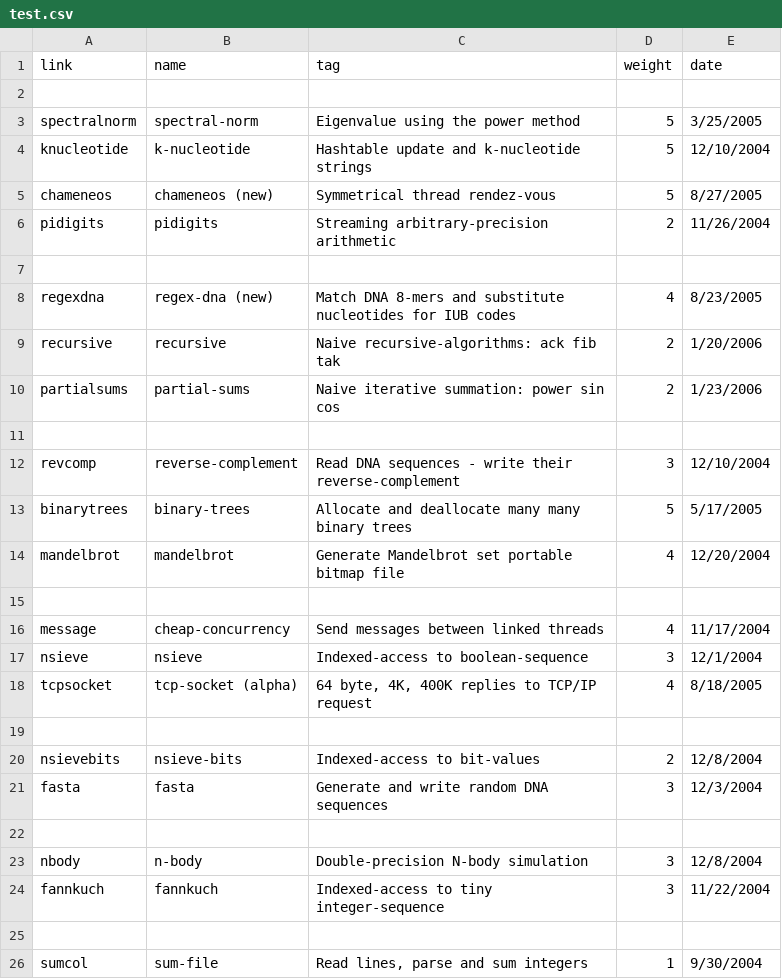
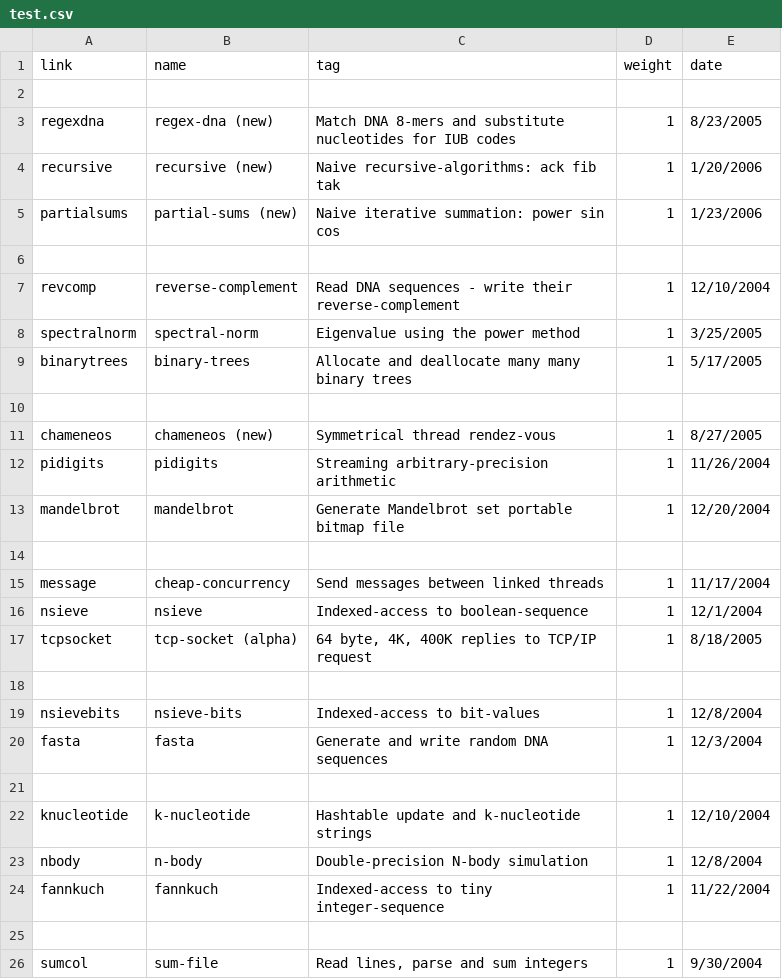
Before and after one commit to kragen/shootout, a CSV file: website/desc/test.csv, drawn as a sheet; only a part is shown.

Commit message:
*** empty log message ***

```diff
--- a/website/desc/test.csv
+++ b/website/desc/test.csv
@@ -2,24 +2,24 @@ link,name,tag,weight,date
 
-spectralnorm,spectral-norm,Eigenvalue using the power method,5,3/25/2005
-knucleotide,k-nucleotide,Hashtable update and k-nucleotide strings,5,12/10/2004
-chameneos,chameneos (new),Symmetrical thread rendez-vous,5,8/27/2005
-pidigits,pidigits,Streaming arbitrary-precision arithmetic,2,11/26/2004
+regexdna,regex-dna (new),Match DNA 8-mers and substitute nucleotides for IUB codes,1,8/23/2005
+recursive,recursive (new),Naive recursive-algorithms: ack fib tak,1,1/20/2006
+partialsums,partial-sums (new),Naive iterative summation: power sin cos,1,1/23/2006
 
-regexdna,regex-dna (new),Match DNA 8-mers and substitute nucleotides for IUB codes,4,8/23/2005
-recursive,recursive,Naive recursive-algorithms: ack fib tak,2,1/20/2006
-partialsums,partial-sums,Naive iterative summation: power sin cos,2,1/23/2006
+revcomp,reverse-complement,Read DNA sequences - write their reverse-complement,1,12/10/2004
+spectralnorm,spectral-norm,Eigenvalue using the power method,1,3/25/2005
+binarytrees,binary-trees,Allocate and deallocate many many binary trees,1,5/17/2005
 
-revcomp,reverse-complement,Read DNA sequences - write their reverse-complement,3,12/10/2004
-binarytrees,binary-trees,Allocate and deallocate many many binary trees,5,5/17/2005
-mandelbrot,mandelbrot,Generate Mandelbrot set portable bitmap file,4,12/20/2004
+chameneos,chameneos (new),Symmetrical thread rendez-vous,1,8/27/2005
+pidigits,pidigits,Streaming arbitrary-precision arithmetic,1,11/26/2004
+mandelbrot,mandelbrot,Generate Mandelbrot set portable bitmap file,1,12/20/2004
 
-message,cheap-concurrency,Send messages between linked threads,4,11/17/2004
-nsieve,nsieve,Indexed-access to boolean-sequence,3,12/1/2004
-tcpsocket,tcp-socket (alpha),"64 byte, 4K, 400K replies to TCP/IP request",4,8/18/2005
+message,cheap-concurrency,Send messages between linked threads,1,11/17/2004
+nsieve,nsieve,Indexed-access to boolean-sequence,1,12/1/2004
+tcpsocket,tcp-socket (alpha),"64 byte, 4K, 400K replies to TCP/IP request",1,8/18/2005
 
-nsievebits,nsieve-bits,Indexed-access to bit-values,2,12/8/2004
-fasta,fasta,Generate and write random DNA sequences,3,12/3/2004
+nsievebits,nsieve-bits,Indexed-access to bit-values,1,12/8/2004
+fasta,fasta,Generate and write random DNA sequences,1,12/3/2004
 
-nbody,n-body,Double-precision N-body simulation,3,12/8/2004
-fannkuch,fannkuch,Indexed-access to tiny integer-sequence,3,11/22/2004
+knucleotide,k-nucleotide,Hashtable update and k-nucleotide strings,1,12/10/2004
+nbody,n-body,Double-precision N-body simulation,1,12/8/2004
+fannkuch,fannkuch,Indexed-access to tiny integer-sequence,1,11/22/2004
 
```
